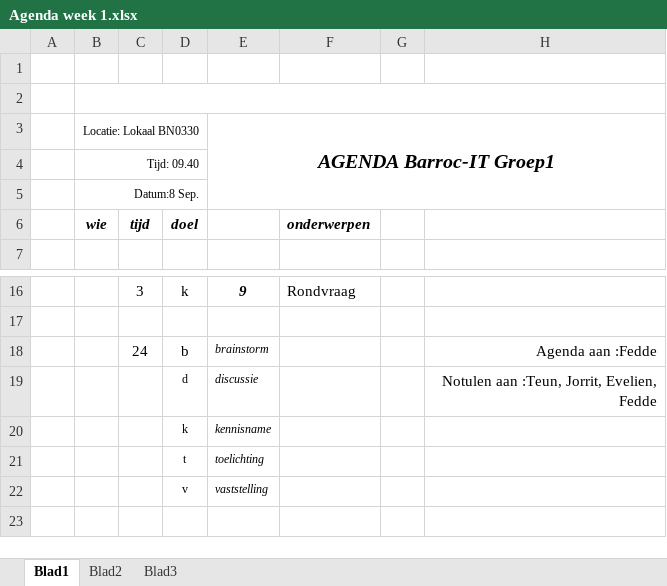
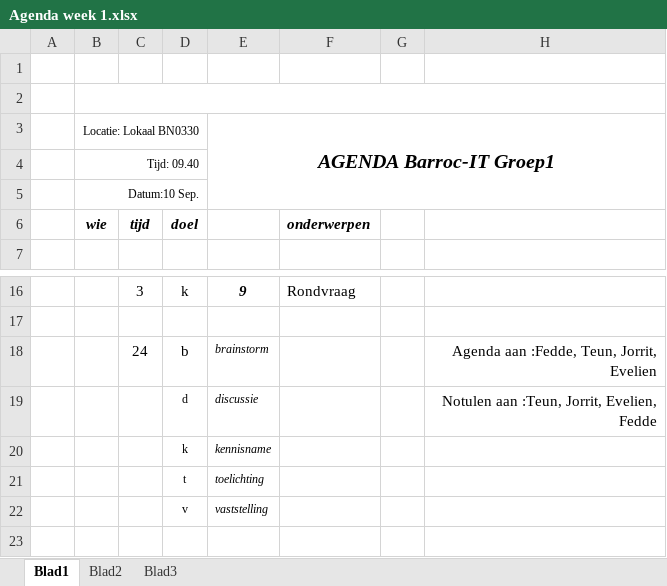
Before and after one commit to Teunimli/Groep1-Barroc-it, an Excel workbook: 1F. Agenda en notulen van elke vergadering/Agenda's/Agenda week 1.xlsx, sheet Blad1, drawn as a sheet; only a part is shown, gaps mark what is left out; values as stored, in another font and other column widths than the file's, no borders; the diff names each change by its address in the sheet, - before the commit and + after, or states it on an @@ line.

Commit message:
Agenda toegevoegt

```diff
--- a/1F. Agenda en notulen van elke vergadering/Agenda's/Agenda week 1.xlsx (sheet Blad1)
+++ b/1F. Agenda en notulen van elke vergadering/Agenda's/Agenda week 1.xlsx (sheet Blad1)
-B5 (Locatie: Lokaal BN0330): Datum:8 Sep.
+B5 (Locatie: Lokaal BN0330): Datum:10 Sep.
-H18: Agenda aan :Fedde
+H18: Agenda aan :Fedde, Teun, Jorrit, Evelien
```
